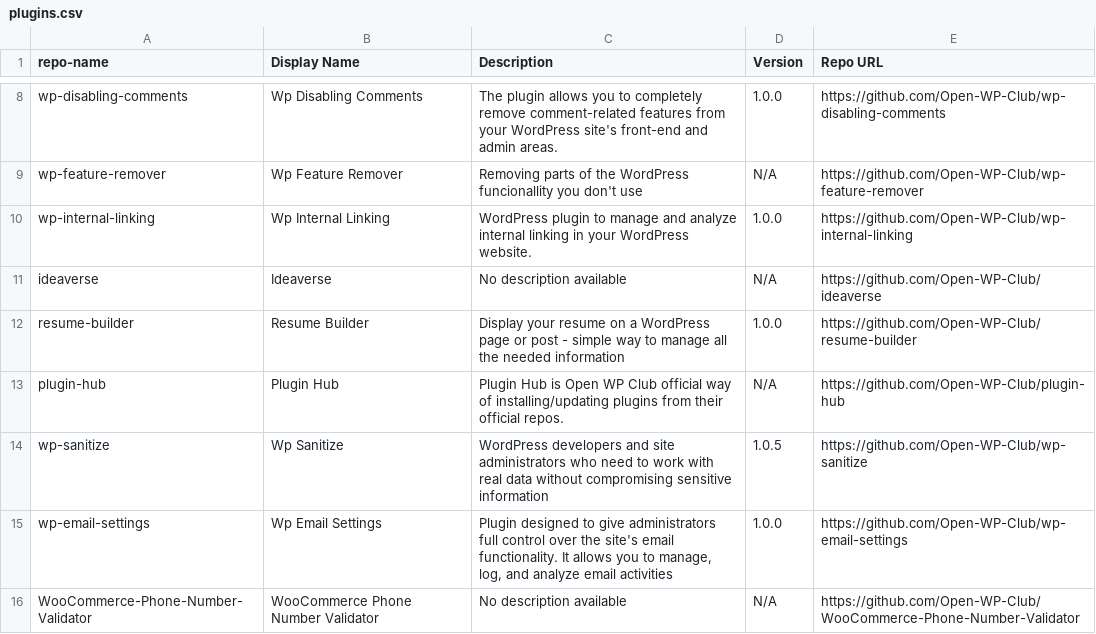
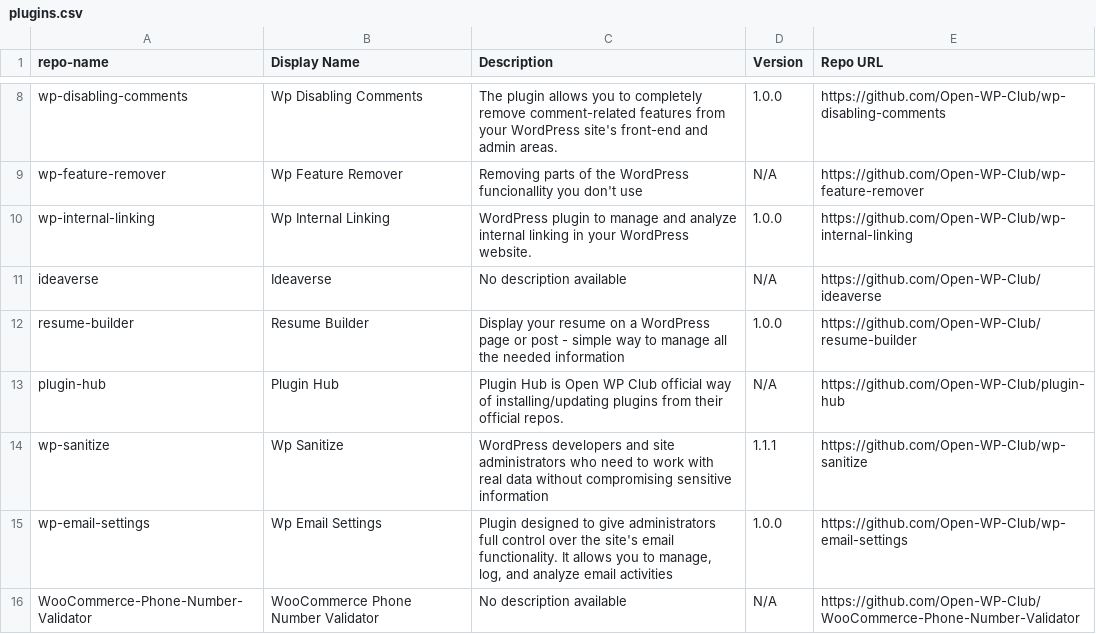
Before and after one commit to Open-WP-Club/.github, a CSV file: plugins.csv, drawn as a sheet; only a part is shown, gaps mark what is left out.

```diff
--- a/plugins.csv
+++ b/plugins.csv
@@ -13,3 +13,3 @@ resume-builder,Resume Builder,"Display your resume on a WordPress page or post -
 plugin-hub,Plugin Hub,"Plugin Hub is Open WP Club official way of installing/updating plugins from their official repos.",N/A,https://github.com/Open-WP-Club/plugin-hub
-wp-sanitize,Wp Sanitize,"WordPress developers and site administrators who need to work with real data without compromising sensitive information",1.0.5,https://github.com/Open-WP-Club/wp-sanitize
+wp-sanitize,Wp Sanitize,"WordPress developers and site administrators who need to work with real data without compromising sensitive information",1.1.1,https://github.com/Open-WP-Club/wp-sanitize
 wp-email-settings,Wp Email Settings,"Plugin designed to give administrators full control over the site's email functionality. It allows you to manage, log, and analyze email activities",1.0.0,https://github.com/Open-WP-Club/wp-email-settings
```
